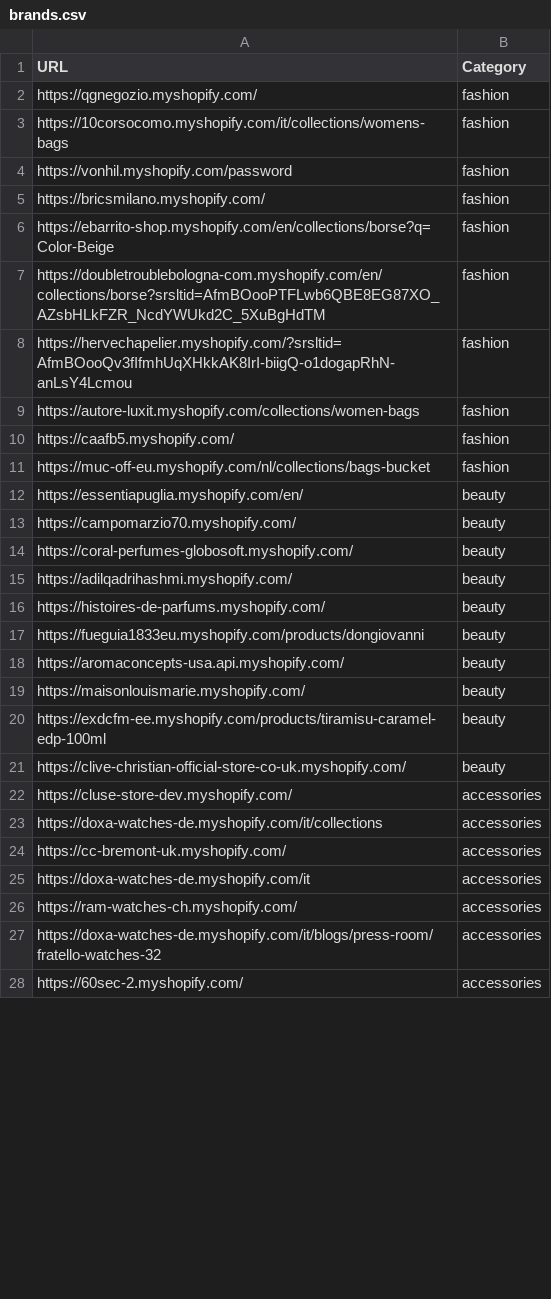
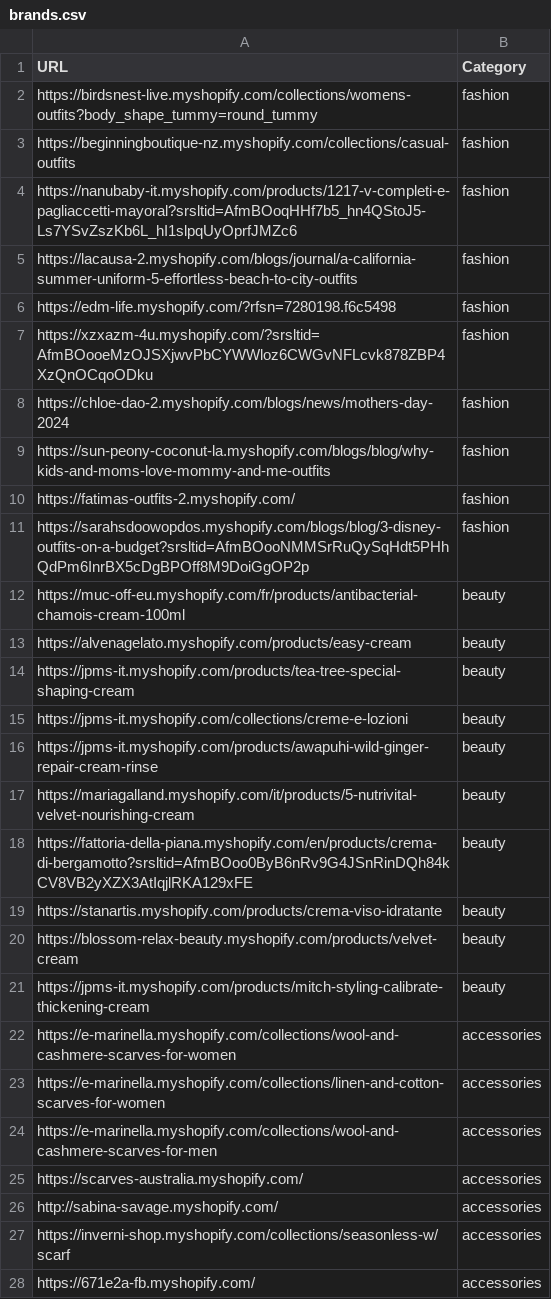
Before and after one commit to LOOKALIKE-AI/Leads, a CSV file: brands.csv, drawn as a sheet; only a part is shown; the diff covers the shown part only.

```diff
--- a/brands.csv
+++ b/brands.csv
@@ -1,28 +1,28 @@
 URL,Category
-https://qgnegozio.myshopify.com/,fashion
-https://10corsocomo.myshopify.com/it/collections/womens-bags,fashion
-https://vonhil.myshopify.com/password,fashion
-https://bricsmilano.myshopify.com/,fashion
-https://ebarrito-shop.myshopify.com/en/collections/borse?q=Color-Beige,fashion
-https://doubletroublebologna-com.myshopify.com/en/collections/borse?srsltid=AfmBOooPTFLwb6QBE8EG87XO_AZsbHLkFZR_NcdYWUkd2C_5XuBgHdTM,fashion
-https://hervechapelier.myshopify.com/?srsltid=AfmBOooQv3fIfmhUqXHkkAK8IrI-biigQ-o1dogapRhN-anLsY4Lcmou,fashion
-https://autore-luxit.myshopify.com/collections/women-bags,fashion
-https://caafb5.myshopify.com/,fashion
-https://muc-off-eu.myshopify.com/nl/collections/bags-bucket,fashion
-https://essentiapuglia.myshopify.com/en/,beauty
-https://campomarzio70.myshopify.com/,beauty
-https://coral-perfumes-globosoft.myshopify.com/,beauty
-https://adilqadrihashmi.myshopify.com/,beauty
-https://histoires-de-parfums.myshopify.com/,beauty
-https://fueguia1833eu.myshopify.com/products/dongiovanni,beauty
-https://aromaconcepts-usa.api.myshopify.com/,beauty
-https://maisonlouismarie.myshopify.com/,beauty
-https://exdcfm-ee.myshopify.com/products/tiramisu-caramel-edp-100ml,beauty
-https://clive-christian-official-store-co-uk.myshopify.com/,beauty
-https://cluse-store-dev.myshopify.com/,accessories
-https://doxa-watches-de.myshopify.com/it/collections,accessories
-https://cc-bremont-uk.myshopify.com/,accessories
-https://doxa-watches-de.myshopify.com/it,accessories
-https://ram-watches-ch.myshopify.com/,accessories
-https://doxa-watches-de.myshopify.com/it/blogs/press-room/fratello-watches-32,accessories
-https://60sec-2.myshopify.com/,accessories
+https://birdsnest-live.myshopify.com/collections/womens-outfits?body_shape_tummy=round_tummy,fashion
+https://beginningboutique-nz.myshopify.com/collections/casual-outfits,fashion
+https://nanubaby-it.myshopify.com/products/1217-v-completi-e-pagliaccetti-mayoral?srsltid=AfmBOoqHHf7b5_hn4QStoJ5-Ls7YSvZszKb6L_hI1slpqUyOprfJMZc6,fashion
+https://lacausa-2.myshopify.com/blogs/journal/a-california-summer-uniform-5-effortless-beach-to-city-outfits,fashion
+https://edm-life.myshopify.com/?rfsn=7280198.f6c5498,fashion
+https://xzxazm-4u.myshopify.com/?srsltid=AfmBOooeMzOJSXjwvPbCYWWloz6CWGvNFLcvk878ZBP4XzQnOCqoODku,fashion
+https://chloe-dao-2.myshopify.com/blogs/news/mothers-day-2024,fashion
+https://sun-peony-coconut-la.myshopify.com/blogs/blog/why-kids-and-moms-love-mommy-and-me-outfits,fashion
+https://fatimas-outfits-2.myshopify.com/,fashion
+https://sarahsdoowopdos.myshopify.com/blogs/blog/3-disney-outfits-on-a-budget?srsltid=AfmBOooNMMSrRuQySqHdt5PHhQdPm6InrBX5cDgBPOff8M9DoiGgOP2p,fashion
+https://muc-off-eu.myshopify.com/fr/products/antibacterial-chamois-cream-100ml,beauty
+https://alvenagelato.myshopify.com/products/easy-cream,beauty
+https://jpms-it.myshopify.com/products/tea-tree-special-shaping-cream,beauty
+https://jpms-it.myshopify.com/collections/creme-e-lozioni,beauty
+https://jpms-it.myshopify.com/products/awapuhi-wild-ginger-repair-cream-rinse,beauty
+https://mariagalland.myshopify.com/it/products/5-nutrivital-velvet-nourishing-cream,beauty
+https://fattoria-della-piana.myshopify.com/en/products/crema-di-bergamotto?srsltid=AfmBOoo0ByB6nRv9G4JSnRinDQh84kCV8VB2yXZX3AtIqjlRKA129xFE,beauty
+https://stanartis.myshopify.com/products/crema-viso-idratante,beauty
+https://blossom-relax-beauty.myshopify.com/products/velvet-cream,beauty
+https://jpms-it.myshopify.com/products/mitch-styling-calibrate-thickening-cream,beauty
+https://e-marinella.myshopify.com/collections/wool-and-cashmere-scarves-for-women,accessories
+https://e-marinella.myshopify.com/collections/linen-and-cotton-scarves-for-women,accessories
+https://e-marinella.myshopify.com/collections/wool-and-cashmere-scarves-for-men,accessories
+https://scarves-australia.myshopify.com/,accessories
+http://sabina-savage.myshopify.com/,accessories
+https://inverni-shop.myshopify.com/collections/seasonless-w/scarf,accessories
+https://671e2a-fb.myshopify.com/,accessories
```
Also changed, not shown: 13 edited cells elsewhere in this file, leads.csv.
